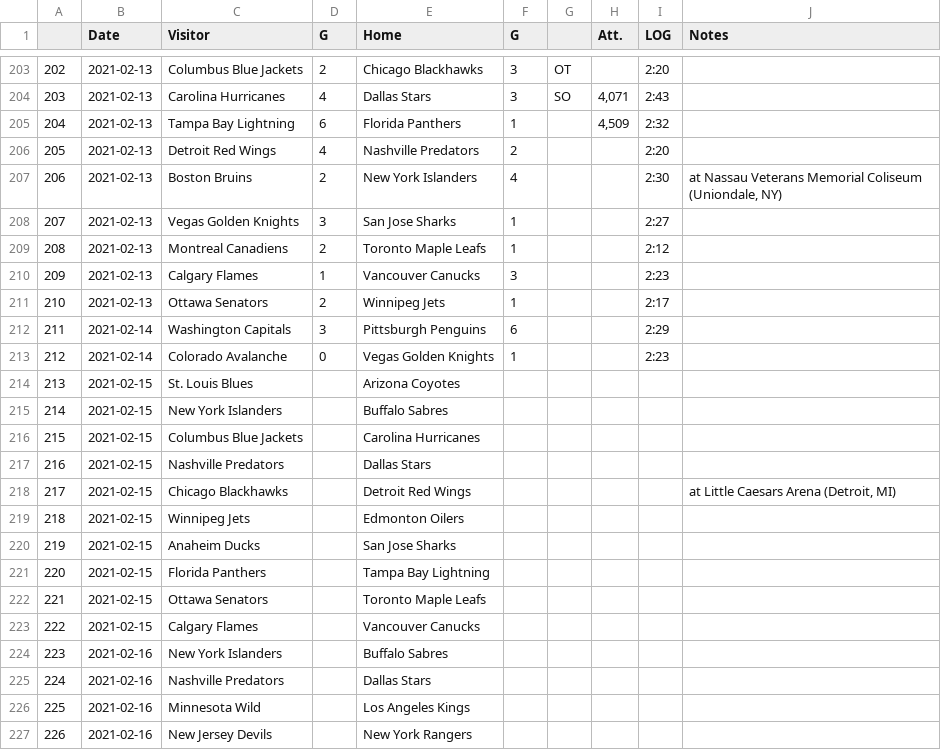
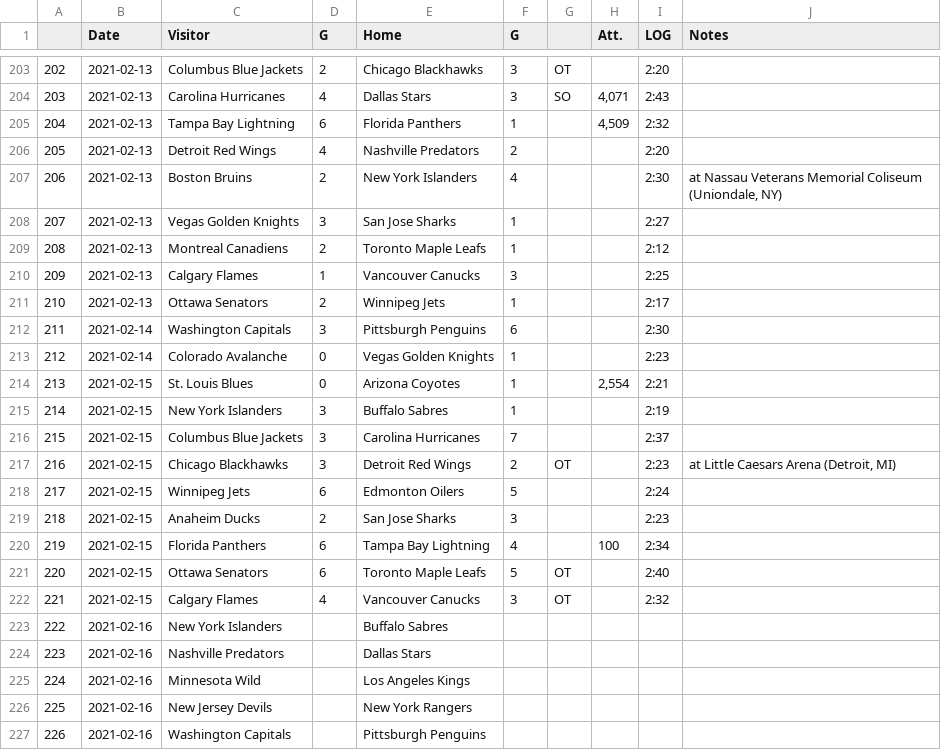
Before and after one commit to pbulsink/HockeyModel, a CSV file: data-raw/20202021.csv, drawn as a sheet; only a part is shown, gaps mark what is left out; the shorter side is filled out with more unchanged rows; removed rows and columns are numbered as before the commit, all else as after; the diff names each change by its address in the sheet, - before the commit and + after, or states it on an @@ line.

```diff
--- a/data-raw/20202021.csv
+++ b/data-raw/20202021.csv
-I210 (LOG): 2:23
+I210 (LOG): 2:25
-I212 (LOG): 2:29
+I212 (LOG): 2:30
-D214 (G): (empty)
+D214 (G): 0
-F214:F215 (G): (empty)
+F214:F215 (G): 1
-H214 (Att.): (empty)
+H214 (Att.): 2,554
-I214 (LOG): (empty)
+I214 (LOG): 2:21
-D215:D216 (G): (empty)
+D215:D216 (G): 3
-I215 (LOG): (empty)
+I215 (LOG): 2:19
-F216 (G): (empty)
+F216 (G): 7
-I216 (LOG): (empty)
+I216 (LOG): 2:37
-row 217: 216 | 2021-02-15 | Nashville Predators |  | Dallas Stars
@@ column A renumbered from row 217 down @@
-D217 (G): (empty)
+D217 (G): 3
-F217 (G): (empty)
+F217 (G): 2
-G217: (empty)
+G217: OT
-I217 (LOG): (empty)
+I217 (LOG): 2:23
-D218 (G): (empty)
+D218 (G): 6
-F218 (G): (empty)
+F218 (G): 5
-I218 (LOG): (empty)
+I218 (LOG): 2:24
-D219 (G): (empty)
+D219 (G): 2
-F219 (G): (empty)
+F219 (G): 3
-I219 (LOG): (empty)
+I219 (LOG): 2:23
-D220:D221 (G): (empty)
+D220:D221 (G): 6
-F220 (G): (empty)
+F220 (G): 4
-H220 (Att.): (empty)
+H220 (Att.): 100
-I220 (LOG): (empty)
+I220 (LOG): 2:34
-F221 (G): (empty)
+F221 (G): 5
-G221:G222: (empty)
+G221:G222: OT
-I221 (LOG): (empty)
+I221 (LOG): 2:40
-D222 (G): (empty)
+D222 (G): 4
-F222 (G): (empty)
+F222 (G): 3
-I222 (LOG): (empty)
+I222 (LOG): 2:32
```
Also changed, not shown: 11 other files.
